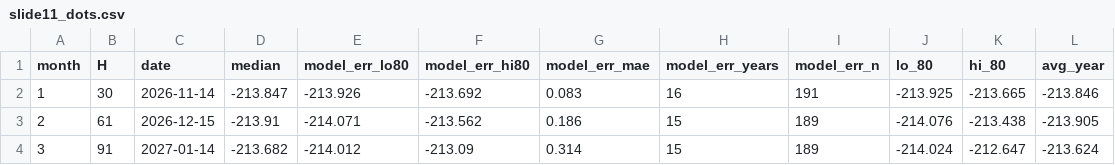
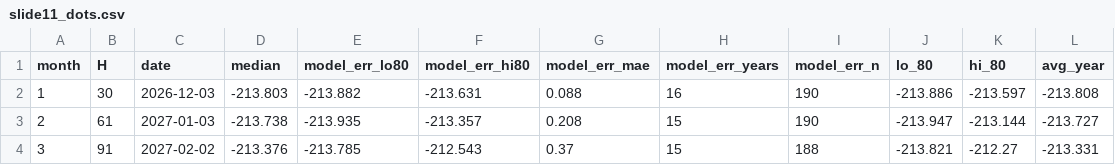
Before and after one commit to yonatanmost-commits/Kinnerret-Level-Forecast, a CSV file: docs/talk/data/slide11_dots.csv, drawn as a sheet; only a part is shown; the diff covers the shown part only.

```diff
--- a/docs/talk/data/slide11_dots.csv
+++ b/docs/talk/data/slide11_dots.csv
@@ -1,4 +1,4 @@
 month,H,date,median,model_err_lo80,model_err_hi80,model_err_mae,model_err_years,model_err_n,lo_80,hi_80,avg_year
-1,30,2026-11-14,-213.847,-213.926,-213.692,0.083,16,191,-213.925,-213.665,-213.846
-2,61,2026-12-15,-213.91,-214.071,-213.562,0.186,15,189,-214.076,-213.438,-213.905
-3,91,2027-01-14,-213.682,-214.012,-213.09,0.314,15,189,-214.024,-212.647,-213.624
+1,30,2026-12-03,-213.803,-213.882,-213.631,0.088,16,190,-213.886,-213.597,-213.808
+2,61,2027-01-03,-213.738,-213.935,-213.357,0.208,15,190,-213.947,-213.144,-213.727
+3,91,2027-02-02,-213.376,-213.785,-212.543,0.37,15,188,-213.821,-212.27,-213.331
```
Also changed, not shown: 79 edited cells elsewhere in this file, docs/talk/data/slide11_fan.csv, 16 other files.
